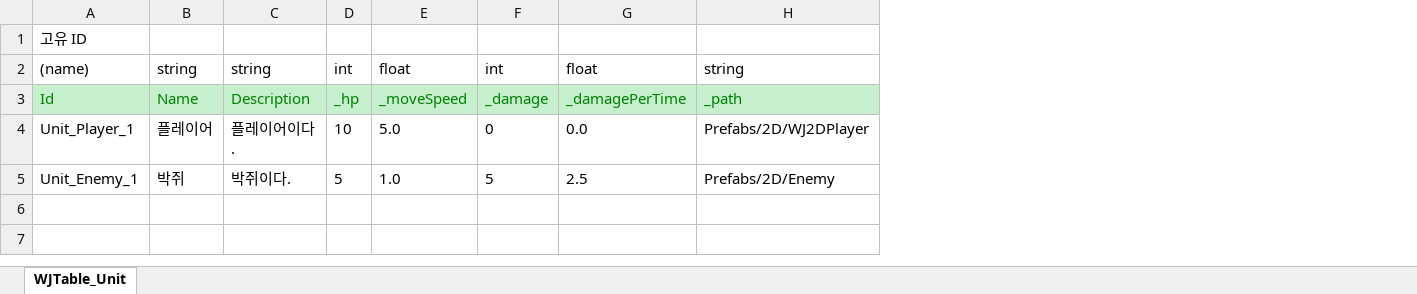
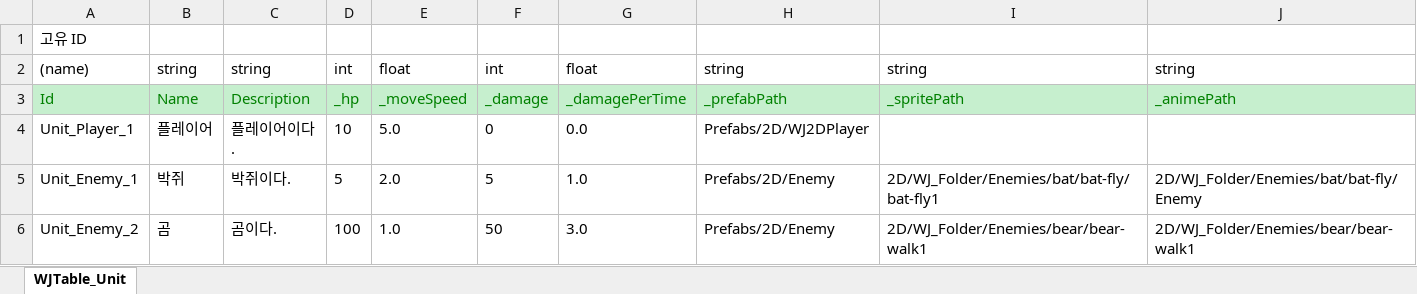
Before and after one commit to Stone-AK/WJMainProject2D, an Excel workbook: JsonConverter/ExcelFiles/WJUnit.xlsx, sheet WJTable_Unit, drawn as a sheet; values as stored, in another font and other column widths than the file's, no borders; the diff names each change by its address in the sheet, - before the commit and + after, or states it on an @@ line.

Commit message:
[update] 스테이지 별 Enemy의 종류 다르게 설정 1차완료
데이터 드리븐을 이용하여 스테이지 별, 웨이브 별 나오는 몬스터 종류, 수를 제한하고 소환까지는 됨.
줄어들면 반영도 해줘야함

```diff
--- a/JsonConverter/ExcelFiles/WJUnit.xlsx (sheet WJTable_Unit)
+++ b/JsonConverter/ExcelFiles/WJUnit.xlsx (sheet WJTable_Unit)
+column I, rows 2-5: string | _spritePath |  | 2D/WJ_Folder/Enemies/bat/bat-fly/bat-fly1
+column J, rows 2-5: string | _animePath |  | 2D/WJ_Folder/Enemies/bat/bat-fly/Enemy
-H3: _path
+H3: _prefabPath
-E5: 1.0
+E5: 2.0
-G5: 2.5
+G5: 1.0
+row 6: Unit_Enemy_2 | 곰 | 곰이다. | 100 | 1.0 | 50 | 3.0 | Prefabs/2D/Enemy | 2D/WJ_Folder/Enemies/bear/bear-walk1 | 2D/WJ_Folder/Enemies/bear/bear-walk1
```
Also changed, not shown: 42 other files.
